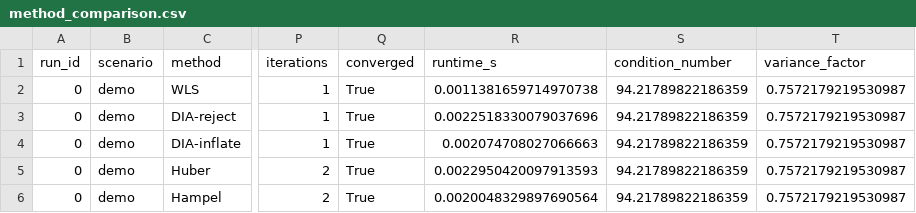
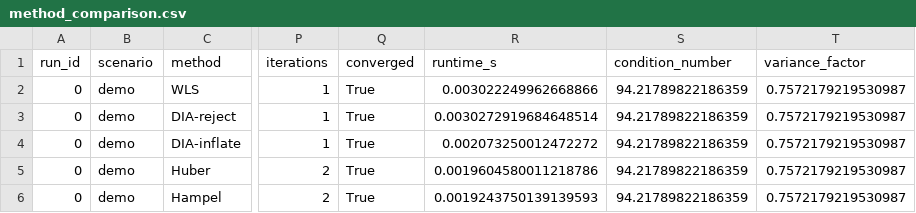
Before and after one commit to adhyatm19/robust-gnss-adjustment, a CSV file: results/demo/method_comparison.csv, drawn as a sheet; only a part is shown, gaps mark what is left out; the diff names each change by its address in the sheet, - before the commit and + after, or states it on an @@ line.

```diff
--- a/results/demo/method_comparison.csv
+++ b/results/demo/method_comparison.csv
-R2 (runtime_s): 0.0011381659714970738
+R2 (runtime_s): 0.003022249962668866
-R3 (runtime_s): 0.0022518330079037696
+R3 (runtime_s): 0.0030272919684648514
-R4 (runtime_s): 0.002074708027066663
+R4 (runtime_s): 0.002073250012472272
-R5 (runtime_s): 0.0022950420097913593
+R5 (runtime_s): 0.0019604580011218786
-R6 (runtime_s): 0.0020048329897690564
+R6 (runtime_s): 0.0019243750139139593
```
Also changed, not shown: results/benchmark_single_outlier/aggregate.csv, results/benchmark_single_outlier/runs.csv, 12 other files.
